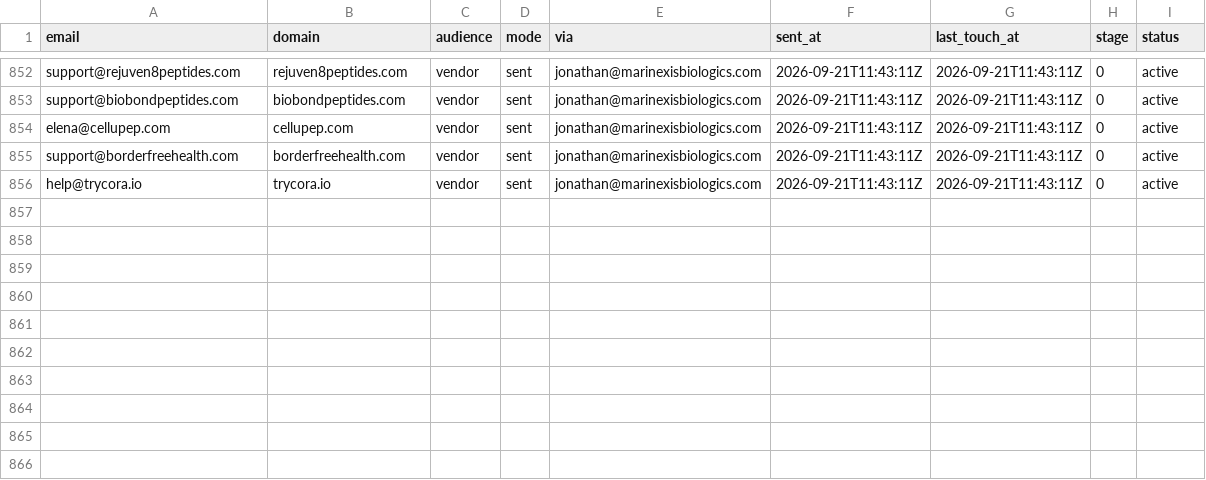
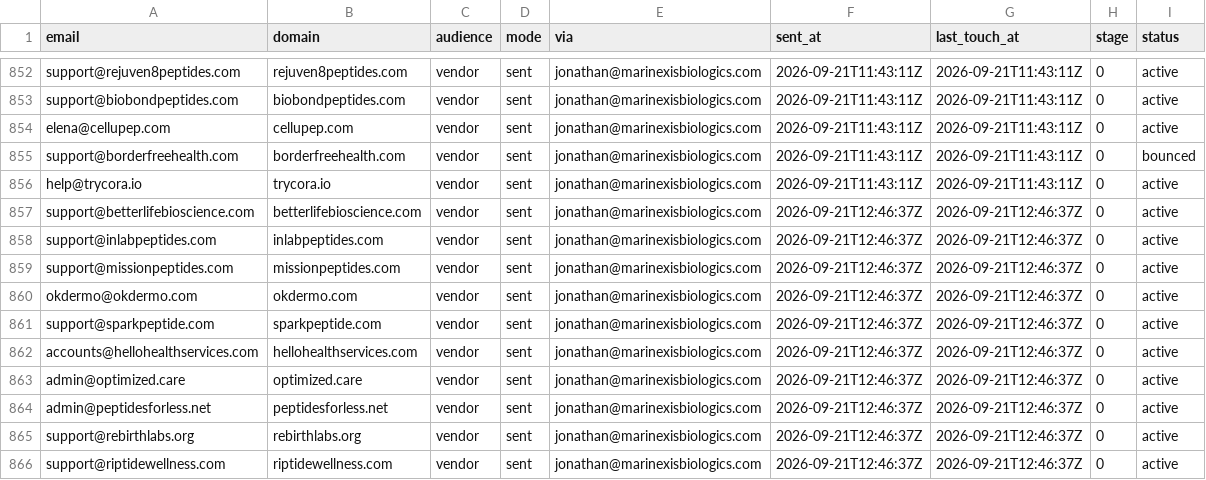
Before and after one commit to cfnoperations1-cell/g, a CSV file: outreach/sent_log.csv, drawn as a sheet; only a part is shown, gaps mark what is left out.

```diff
--- a/outreach/sent_log.csv
+++ b/outreach/sent_log.csv
@@ -854,3 +854,13 @@ support@biobondpeptides.com,biobondpeptides.com,vendor,sent,jonathan@marinexisbi
 elena@cellupep.com,cellupep.com,vendor,sent,jonathan@marinexisbiologics.com,2026-09-21T11:43:11Z,2026-09-21T11:43:11Z,0,active
-support@borderfreehealth.com,borderfreehealth.com,vendor,sent,jonathan@marinexisbiologics.com,2026-09-21T11:43:11Z,2026-09-21T11:43:11Z,0,active
+support@borderfreehealth.com,borderfreehealth.com,vendor,sent,jonathan@marinexisbiologics.com,2026-09-21T11:43:11Z,2026-09-21T11:43:11Z,0,bounced
 help@trycora.io,trycora.io,vendor,sent,jonathan@marinexisbiologics.com,2026-09-21T11:43:11Z,2026-09-21T11:43:11Z,0,active
+support@betterlifebioscience.com,betterlifebioscience.com,vendor,sent,jonathan@marinexisbiologics.com,2026-09-21T12:46:37Z,2026-09-21T12:46:37Z,0,active
+support@inlabpeptides.com,inlabpeptides.com,vendor,sent,jonathan@marinexisbiologics.com,2026-09-21T12:46:37Z,2026-09-21T12:46:37Z,0,active
+support@missionpeptides.com,missionpeptides.com,vendor,sent,jonathan@marinexisbiologics.com,2026-09-21T12:46:37Z,2026-09-21T12:46:37Z,0,active
+okdermo@okdermo.com,okdermo.com,vendor,sent,jonathan@marinexisbiologics.com,2026-09-21T12:46:37Z,2026-09-21T12:46:37Z,0,active
+support@sparkpeptide.com,sparkpeptide.com,vendor,sent,jonathan@marinexisbiologics.com,2026-09-21T12:46:37Z,2026-09-21T12:46:37Z,0,active
+accounts@hellohealthservices.com,hellohealthservices.com,vendor,sent,jonathan@marinexisbiologics.com,2026-09-21T12:46:37Z,2026-09-21T12:46:37Z,0,active
+admin@optimized.care,optimized.care,vendor,sent,jonathan@marinexisbiologics.com,2026-09-21T12:46:37Z,2026-09-21T12:46:37Z,0,active
+admin@peptidesforless.net,peptidesforless.net,vendor,sent,jonathan@marinexisbiologics.com,2026-09-21T12:46:37Z,2026-09-21T12:46:37Z,0,active
+support@rebirthlabs.org,rebirthlabs.org,vendor,sent,jonathan@marinexisbiologics.com,2026-09-21T12:46:37Z,2026-09-21T12:46:37Z,0,active
+support@riptidewellness.com,riptidewellness.com,vendor,sent,jonathan@marinexisbiologics.com,2026-09-21T12:46:37Z,2026-09-21T12:46:37Z,0,active
```
Also changed, not shown: outreach/reply_notes.csv, 1 other file.
